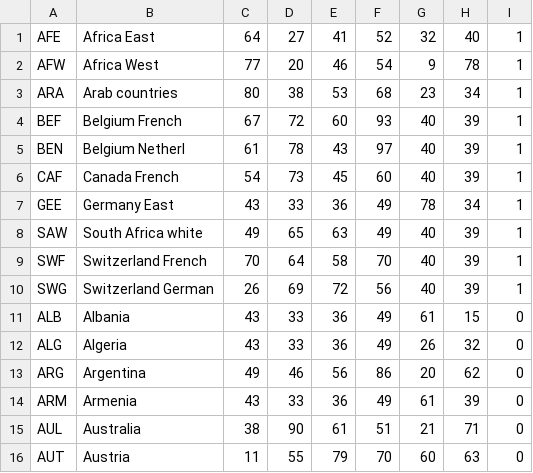
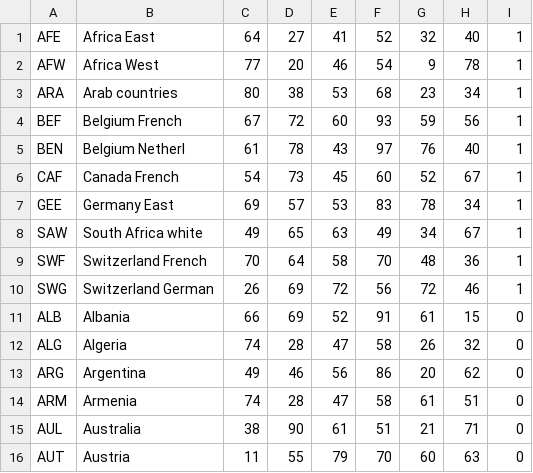
Before and after one commit to bjia18/clustering_lab, a CSV file: lab/processed_data.csv, drawn as a sheet; only a part is shown; the diff covers the shown part only.

```diff
--- a/lab/processed_data.csv
+++ b/lab/processed_data.csv
@@ -3,13 +3,13 @@ AFW,Africa West,77,20,46,54,9,78,1
 ARA,Arab countries,80,38,53,68,23,34,1
-BEF,Belgium French,67,72,60,93,40,39,1
-BEN,Belgium Netherl,61,78,43,97,40,39,1
-CAF,Canada French,54,73,45,60,40,39,1
-GEE,Germany East,43,33,36,49,78,34,1
-SAW,South Africa white,49,65,63,49,40,39,1
-SWF,Switzerland French,70,64,58,70,40,39,1
-SWG,Switzerland German,26,69,72,56,40,39,1
-ALB,Albania,43,33,36,49,61,15,0
-ALG,Algeria,43,33,36,49,26,32,0
+BEF,Belgium French,67,72,60,93,59,56,1
+BEN,Belgium Netherl,61,78,43,97,76,40,1
+CAF,Canada French,54,73,45,60,52,67,1
+GEE,Germany East,69,57,53,83,78,34,1
+SAW,South Africa white,49,65,63,49,34,67,1
+SWF,Switzerland French,70,64,58,70,48,36,1
+SWG,Switzerland German,26,69,72,56,72,46,1
+ALB,Albania,66,69,52,91,61,15,0
+ALG,Algeria,74,28,47,58,26,32,0
 ARG,Argentina,49,46,56,86,20,62,0
-ARM,Armenia,43,33,36,49,61,39,0
+ARM,Armenia,74,28,47,58,61,51,0
 AUL,Australia,38,90,61,51,21,71,0
```
Also changed, not shown: 116 edited cells elsewhere in this file, 14 other files.
